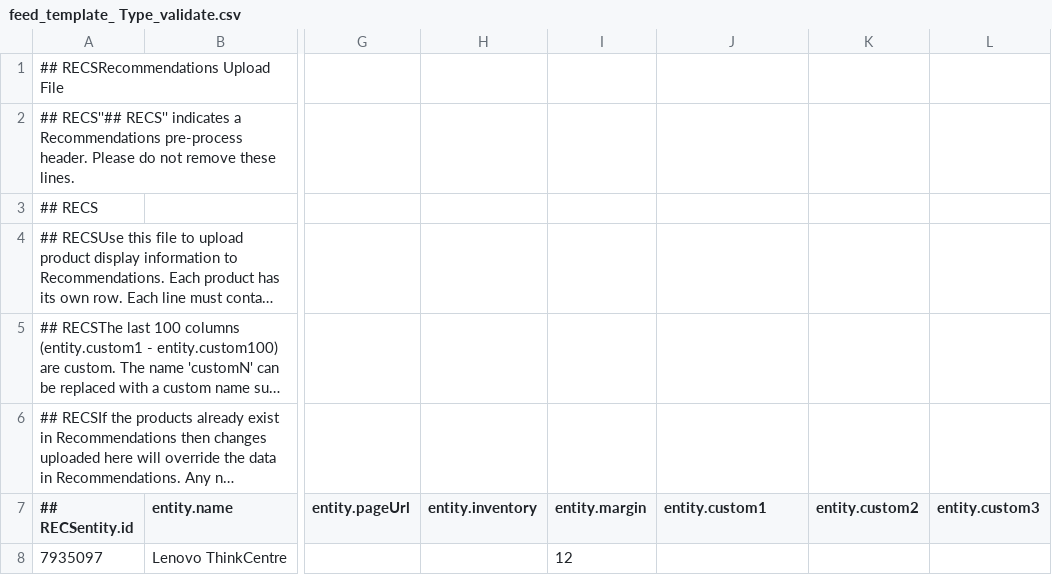
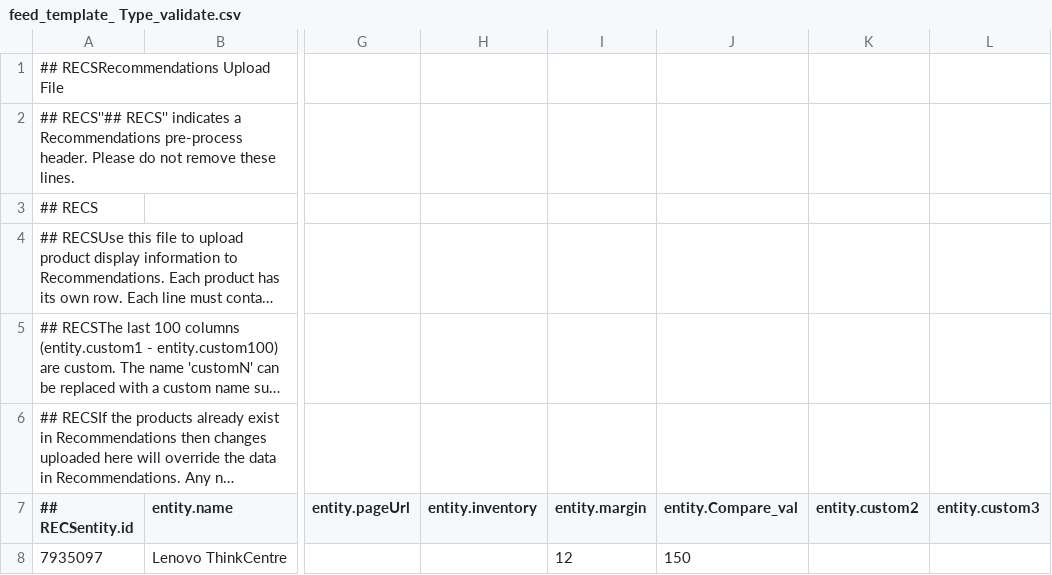
Before and after one commit to vishwasv45/Demo_feed, a CSV file: feed_template_ Type_validate.csv, drawn as a sheet; only a part is shown, gaps mark what is left out; long unchanged cells end in …; the diff names each change by its address in the sheet, - before the commit and + after, or states it on an @@ line.

Commit message:
Update header comments and add Compare_val column

```diff
--- a/feed_template_ Type_validate.csv
+++ b/feed_template_ Type_validate.csv
-J7: entity.custom1
+J7: entity.Compare_val
-J8 (entity.Compare_val): (empty)
+J8 (entity.Compare_val): 150
```
